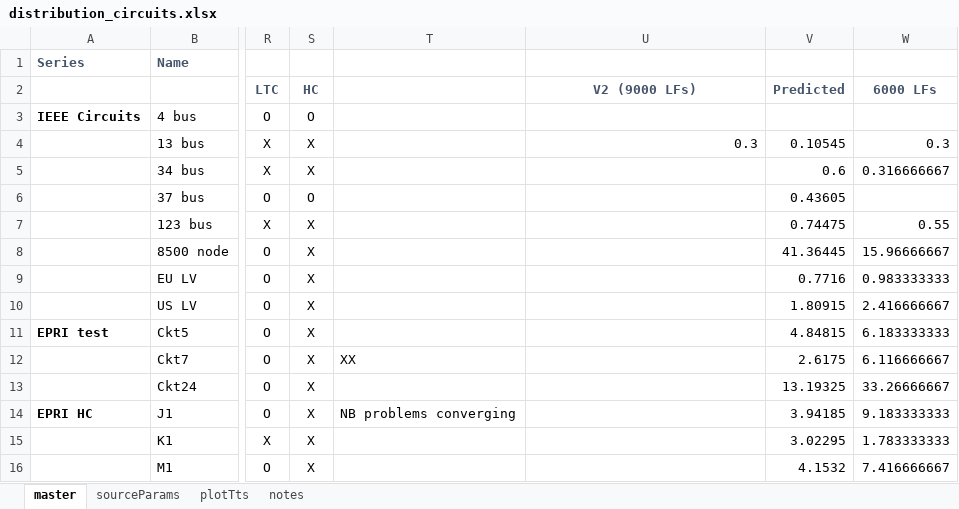
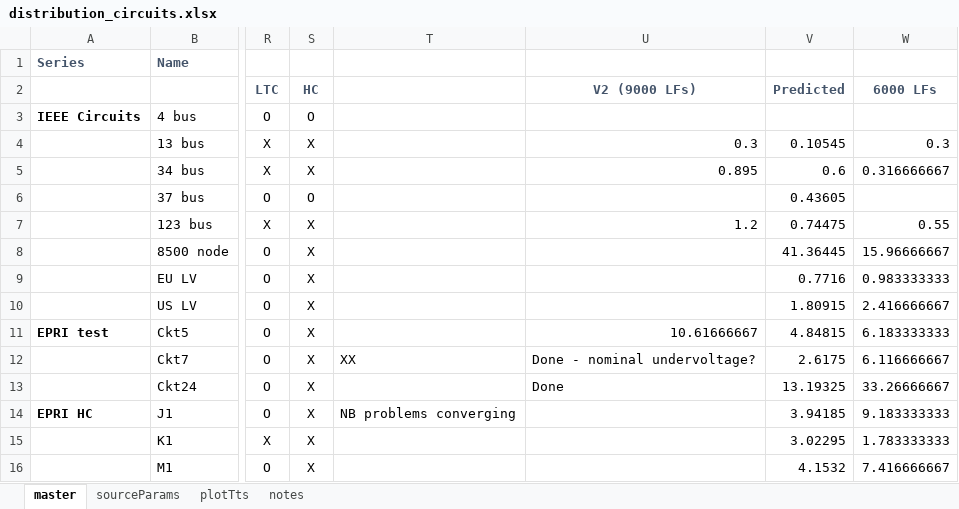
Before and after one commit to Constancellc/epg-psopt, an Excel workbook: ptech18/ieee_tn/distribution_circuits.xlsx, sheet master, drawn as a sheet; only a part is shown, gaps mark what is left out; values as stored, in another font and other column widths than the file's, no borders; conditional formats not drawn; the diff names each change by its address in the sheet, - before the commit and + after, or states it on an @@ line.

```diff
--- a/ptech18/ieee_tn/distribution_circuits.xlsx (sheet master)
+++ b/ptech18/ieee_tn/distribution_circuits.xlsx (sheet master)
-U5: (empty)
+U5: 0.895
-U7: (empty)
+U7: 1.2
-U11: (empty)
+U11: 10.61666667
-U12: (empty)
+U12: Done - nominal undervoltage?
-U13: (empty)
+U13: Done
```
Also changed, not shown: 54 other files.
